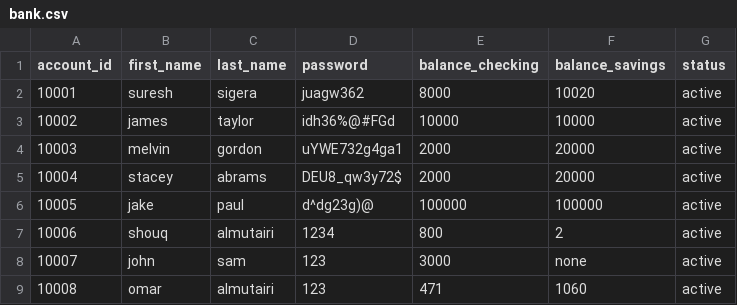
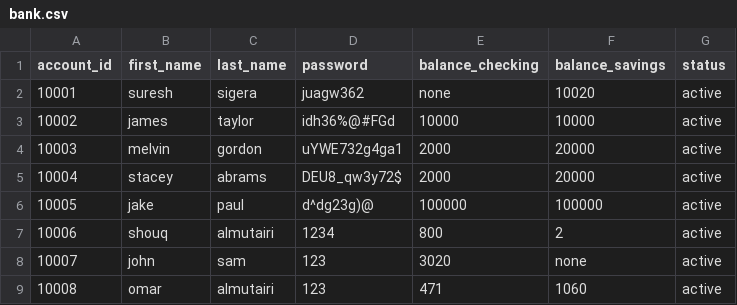
Before and after one commit to shouqv/Bank-project, a CSV file: data/bank.csv, drawn as a sheet.

```diff
--- a/data/bank.csv
+++ b/data/bank.csv
@@ -1,3 +1,3 @@
 account_id,first_name,last_name,password,balance_checking,balance_savings,status
-10001,suresh,sigera,juagw362,8000,10020,active
+10001,suresh,sigera,juagw362,none,10020,active
 10002,james,taylor,idh36%@#FGd,10000,10000,active
@@ -7,3 +7,3 @@ account_id,first_name,last_name,password,balance_checking,balance_savings,status
 10006,shouq,almutairi,1234,800,2,active
-10007,john,sam,123,3000,none,active
+10007,john,sam,123,3020,none,active
 10008,omar,almutairi,123,471,1060,active
```
Also changed, not shown: 4 other files.
